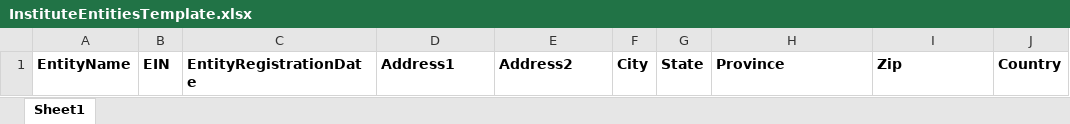
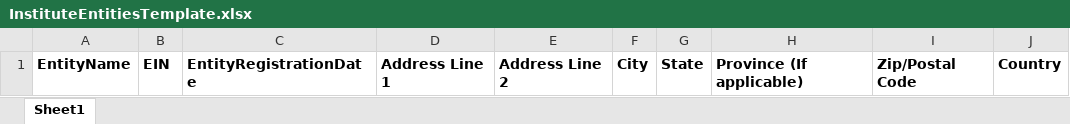
Before and after one commit to evolvedtax/EvoTaxPortal, an Excel workbook: EvolvedTax/wwwroot/Templates/InstituteEntitiesTemplate.xlsx, sheet Sheet1, drawn as a sheet; values as stored, in another font and other column widths than the file's, no borders; the diff names each change by its address in the sheet, - before the commit and + after, or states it on an @@ line.

```diff
--- a/EvolvedTax/wwwroot/Templates/InstituteEntitiesTemplate.xlsx (sheet Sheet1)
+++ b/EvolvedTax/wwwroot/Templates/InstituteEntitiesTemplate.xlsx (sheet Sheet1)
-D1: Address1
+D1: Address Line 1
-E1: Address2
+E1: Address Line 2
-H1: Province
+H1: Province (If applicable)
-I1: Zip
+I1: Zip/Postal Code
```
Also changed, not shown: EvolvedTax/wwwroot/Templates/InstituteClientsTemplate.xlsx.
